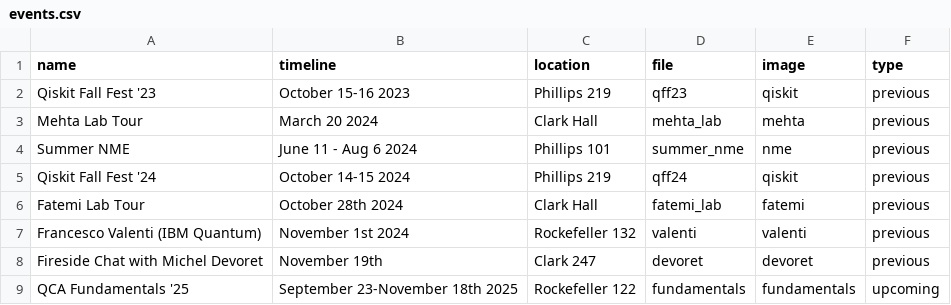
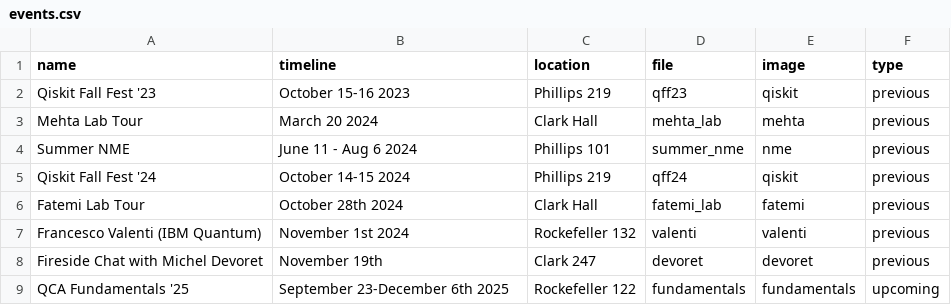
Before and after one commit to Cornell-QCA/website, a CSV file: public/data/csv/events.csv, drawn as a sheet.

Commit message:
Update

```diff
--- a/public/data/csv/events.csv
+++ b/public/data/csv/events.csv
@@ -8,2 +8,2 @@ Francesco Valenti (IBM Quantum),November 1st 2024,Rockefeller 132,valenti,valent
 Fireside Chat with Michel Devoret,November 19th,Clark 247,devoret,devoret,previous
-QCA Fundamentals '25,September 23-November 18th 2025,Rockefeller 122,fundamentals,fundamentals,upcoming
+QCA Fundamentals '25,September 23-December 6th 2025,Rockefeller 122,fundamentals,fundamentals,upcoming
```
